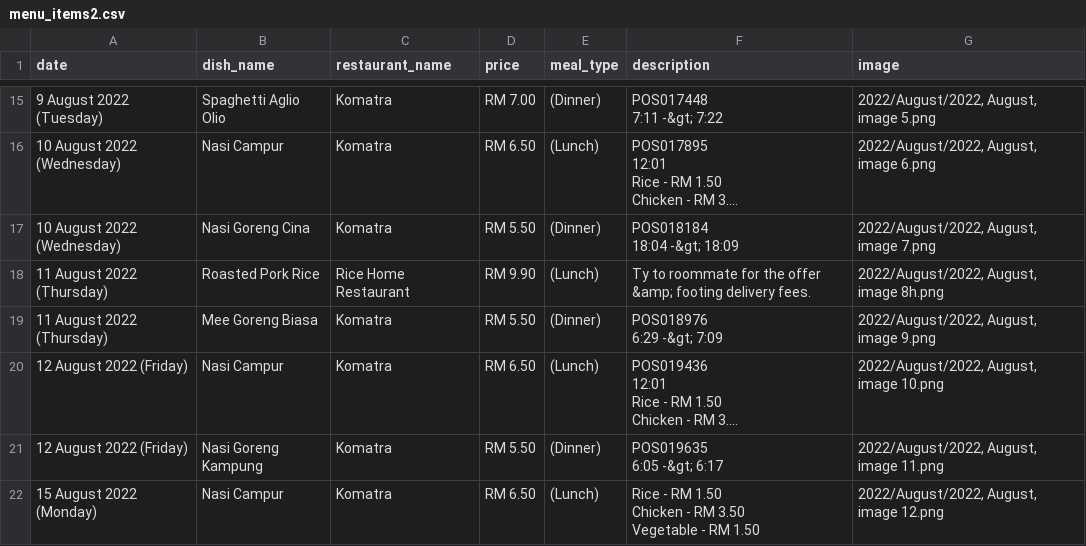
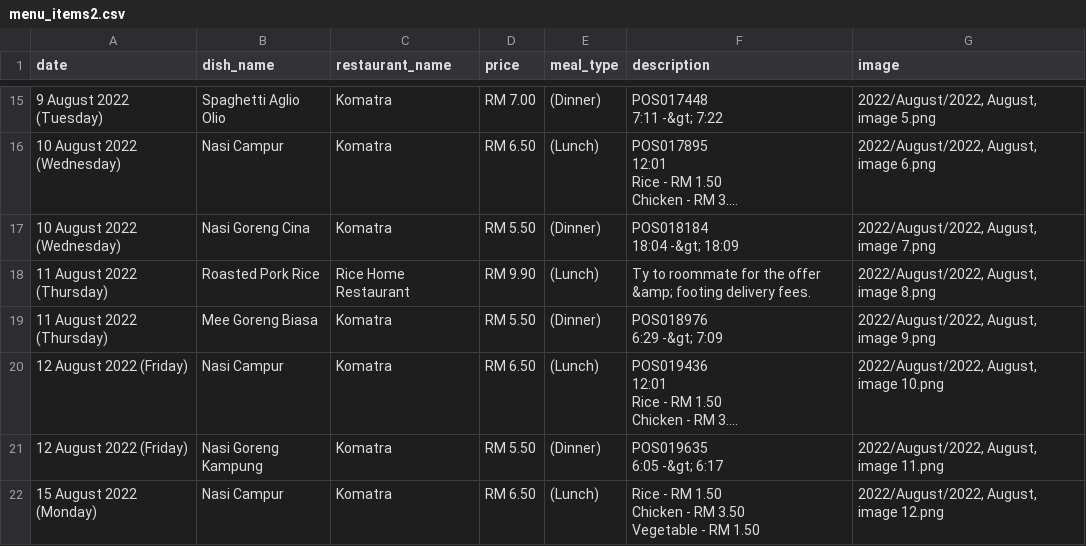
Before and after one commit to lordjunn/Food-MMU, a CSV file: Logs/menu_items2.csv, drawn as a sheet; only a part is shown, gaps mark what is left out; long unchanged cells end in …; the diff covers the shown part only; the diff names each change by its address in the sheet, - before the commit and + after, or states it on an @@ line.

Commit message:
emergency push: anti haram

```diff
--- a/Logs/menu_items2.csv
+++ b/Logs/menu_items2.csv
-G18 (image): 2022/August/2022, August, image 8h.png
+G18 (image): 2022/August/2022, August, image 8.png
```
Also changed, not shown: 8 edited cells elsewhere in this file.
